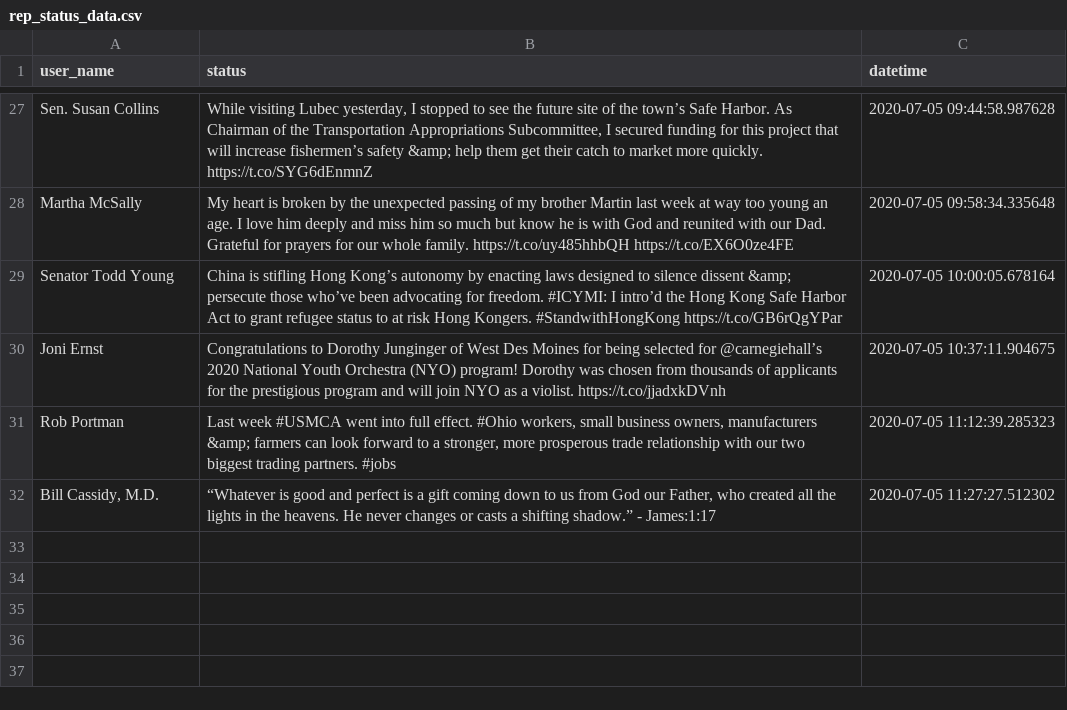
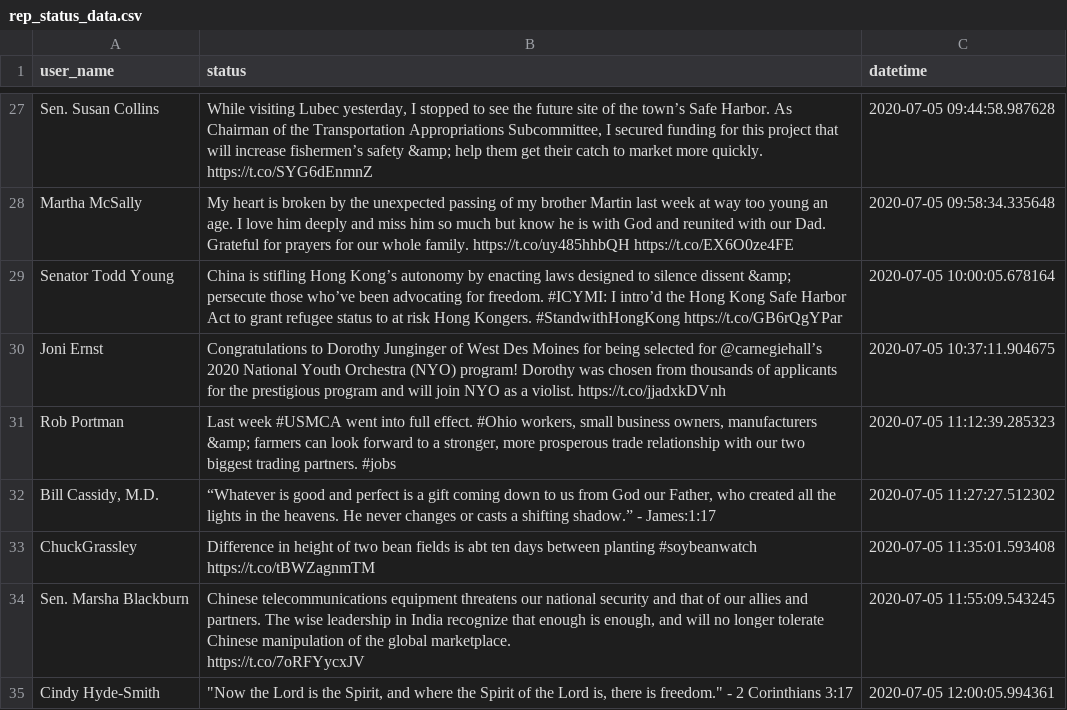
Before and after one commit to DanFilla/Twitter-API, a CSV file: Republicans/data/rep_data/rep_status_data.csv, drawn as a sheet; only a part is shown, gaps mark what is left out; ↵ is a line break in a cell; the diff names each change by its address in the sheet, - before the commit and + after, or states it on an @@ line.

```diff
--- a/Republicans/data/rep_data/rep_status_data.csv
+++ b/Republicans/data/rep_data/rep_status_data.csv
+row 33: ChuckGrassley | Difference in height of two bean fields is abt ten days between planting #soybeanwatch https://t.co/tBWZagnmTM | 2020-07-05 11:35:01.593408
+row 34: Sen. Marsha Blackburn | Chinese telecommunications equipment threatens our national security and that of our allies and partners. The wise leadership in India recognize that enough is enough, and will no longer tolerate Chinese manipulation of the global marketplace. ↵ https://t.co/7oRFYycxJV | 2020-07-05 11:55:09.543245
+row 35: Cindy Hyde-Smith | "Now the Lord is the Spirit, and where the Spirit of the Lord is, there is freedom." - 2 Corinthians 3:17 | 2020-07-05 12:00:05.994361
```
Also changed, not shown: Democrats/data/dem_data/dem_status_data.csv, 2 other files.
